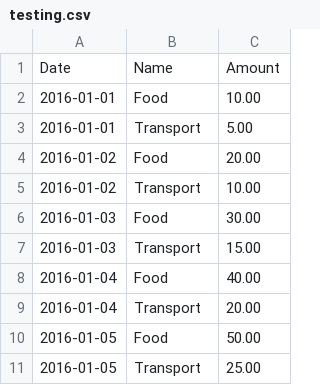
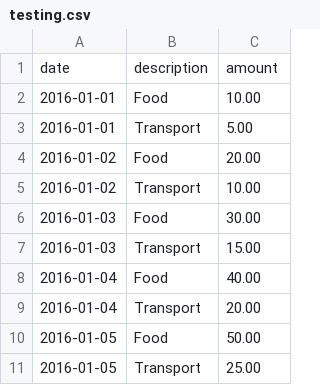
Before and after one commit to projectx-codehagen/Badget, a CSV file: apps/www/src/components/import/testing.csv, drawn as a sheet; removed rows and columns are numbered as before the commit, all else as after; the diff names each change by its address in the sheet, - before the commit and + after, or states it on an @@ line.

```diff
--- a/apps/www/src/components/import/testing.csv
+++ b/apps/www/src/components/import/testing.csv
-row 1: Date | Name | Amount
+row 1: date | description | amount
```
Also changed, not shown: 7 other files.
